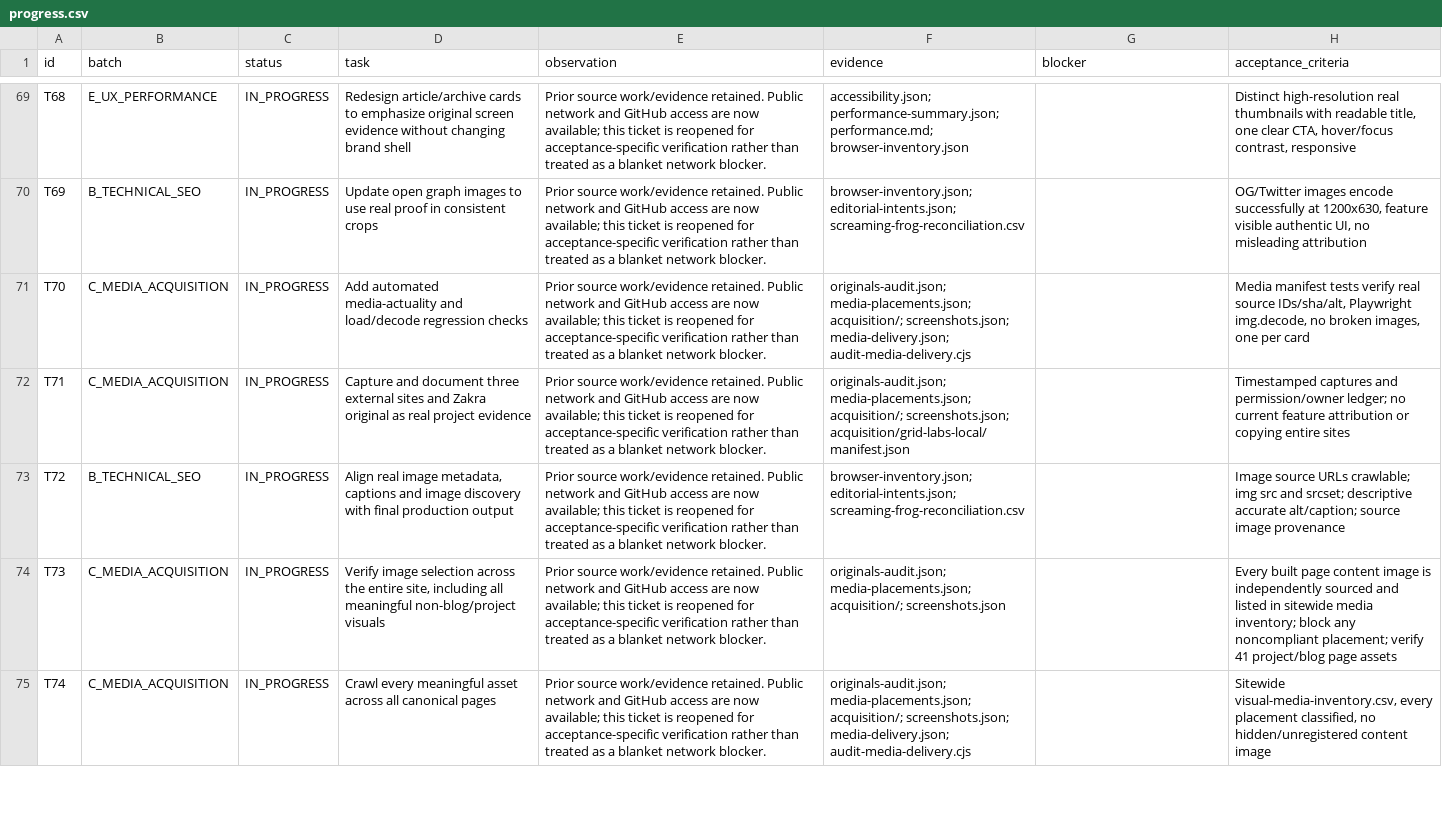
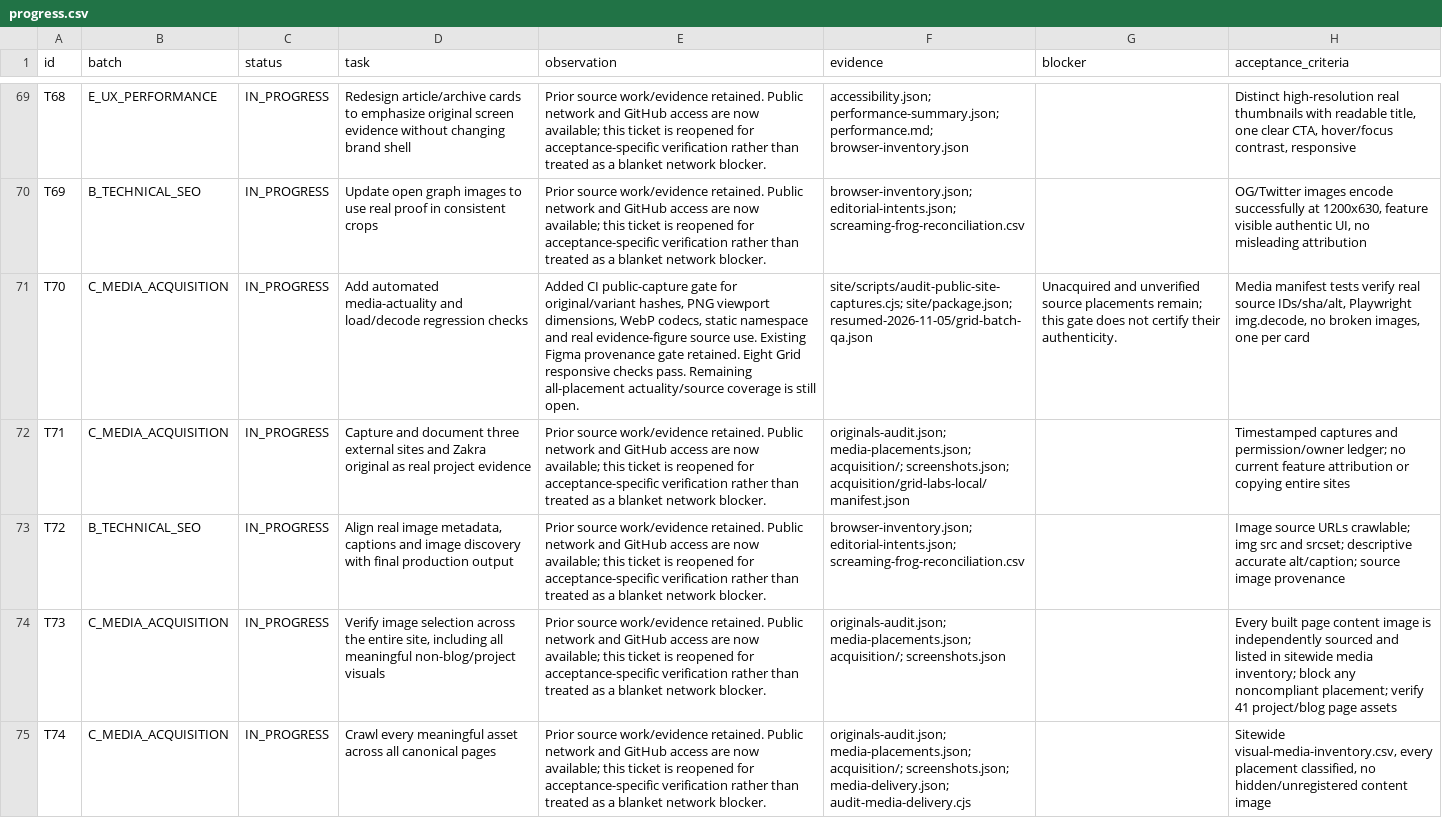
Before and after one commit to Nischhalsubba/nischhalsubba.com.np, a CSV file: reports/portfolio-v6/progress.csv, drawn as a sheet; only a part is shown, gaps mark what is left out; the diff covers the shown part only; the diff names each change by its address in the sheet, - before the commit and + after, or states it on an @@ line.

Commit message:
Add concrete service examples and independently captured Grid Labs evidence

```diff
--- a/reports/portfolio-v6/progress.csv
+++ b/reports/portfolio-v6/progress.csv
-E71 (observation): Prior source work/evidence retained. Public network and GitHub access are now available; this ticket is reopened for acceptance-specific verification rather than treated as a blanket network blocker.
+E71 (observation): Added CI public-capture gate for original/variant hashes, PNG viewport dimensions, WebP codecs, static namespace and real evidence-figure source use. Existing Figma provenance gate retained. Eight Grid responsive checks pass. Remaining all-placement actuality/source coverage is still open.
-F71 (evidence): originals-audit.json; media-placements.json; acquisition/; screenshots.json; media-delivery.json; audit-media-delivery.cjs
+F71 (evidence): site/scripts/audit-public-site-captures.cjs; site/package.json; resumed-2026-11-05/grid-batch-qa.json
-G71 (blocker): (empty)
+G71 (blocker): Unacquired and unverified source placements remain; this gate does not certify their authenticity.
```
Also changed, not shown: 28 edited cells elsewhere in this file, 50 other files.
